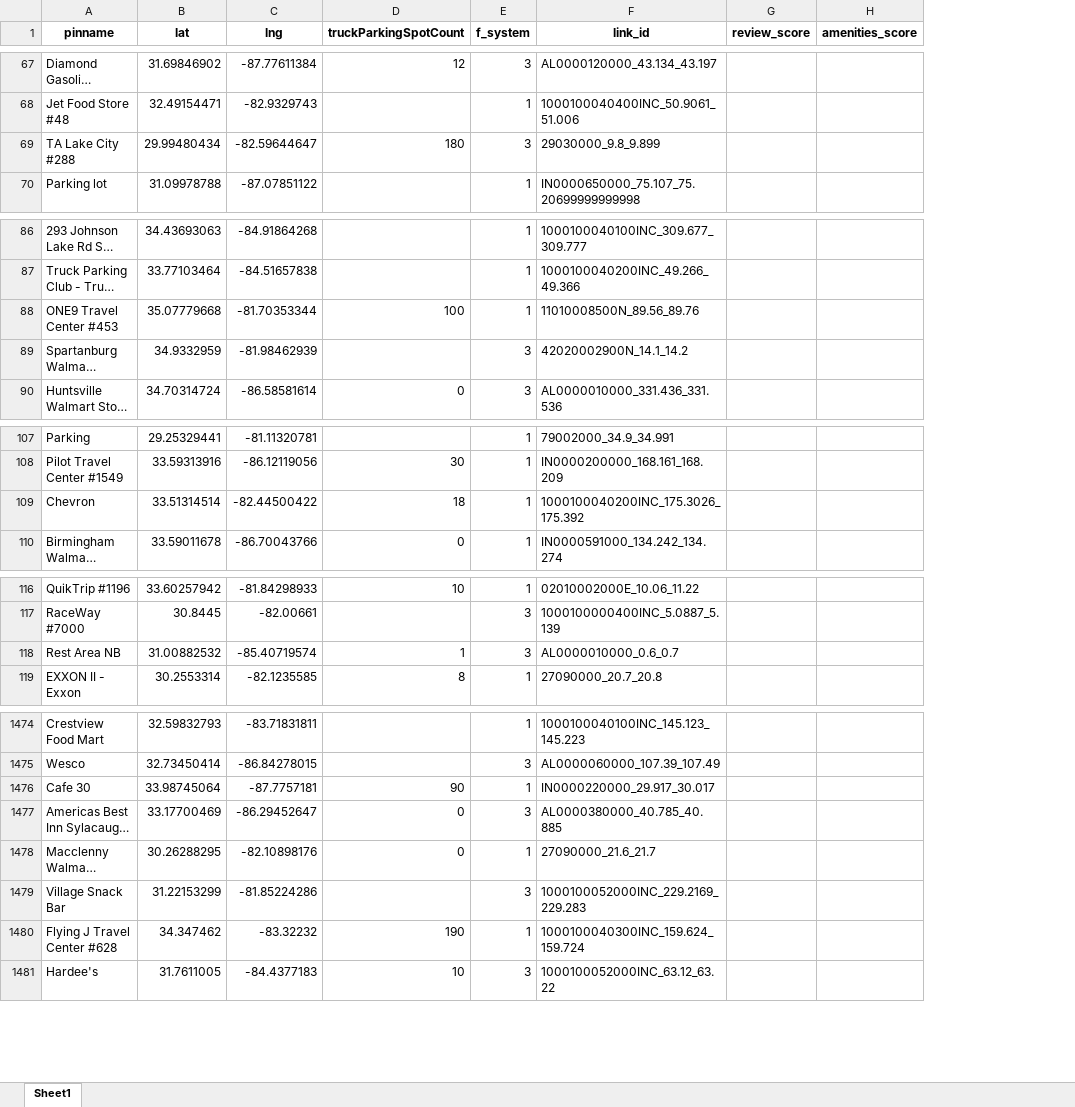
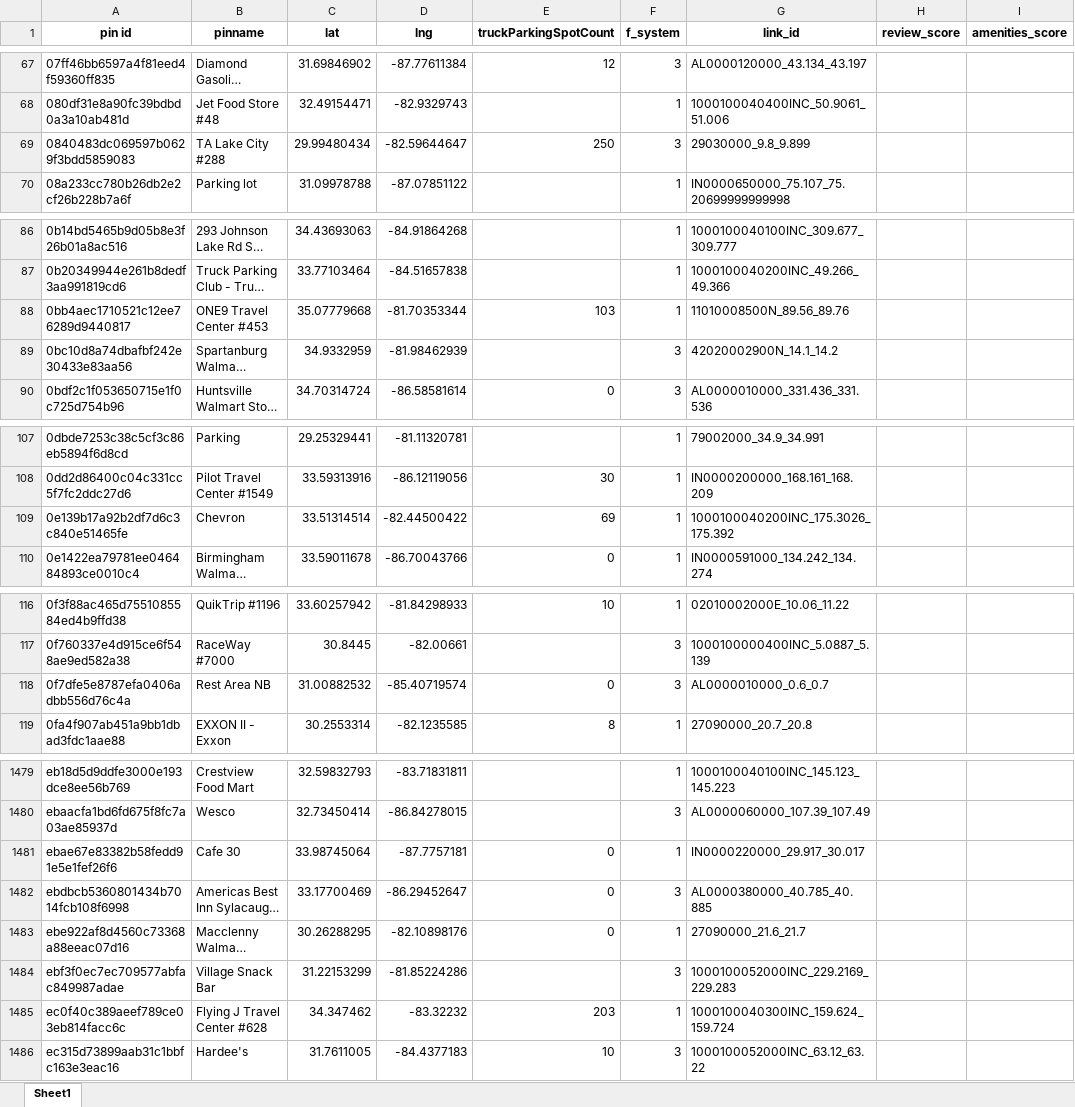
Before and after one commit to Bhavya-Budhia/TruckParking, an Excel workbook: Model_Stops.xlsx, sheet Sheet1, drawn as a sheet; only a part is shown, gaps mark what is left out; long unchanged cells end in …; values as stored, in another font and other column widths than the file's, no borders; addresses are those after the commit; the diff covers the shown part only; the diff names each change by its address in the sheet, - before the commit and + after, or states it on an @@ line.

```diff
--- a/Model_Stops.xlsx (sheet Sheet1)
+++ b/Model_Stops.xlsx (sheet Sheet1)
+column A (pin id), rows 67-70: 07ff46bb6597a4f81eed4f59360ff835 | 080df31e8a90fc39bdbd0a3a10ab481d | 0840483dc069597b0629f3bdd5859083 | 08a233cc780b26db2e2cf26b228b7a6f; rows 86-90: 0b14bd5465b9d05b8e3f26b01a8ac516 | 0b20349944e261b8dedf3aa991819cd6 | 0bb4aec1710521c12ee76289d9440817 | 0bc10d8a74dbafbf242e30433e83aa56 | 0bdf2c1f053650715e1f0c725d754b96; rows 107-110: 0dbde7253c38c5cf3c86eb5894f6d8cd | 0dd2d86400c04c331cc5f7fc2ddc27d6 | 0e139b17a92b2df7d6c3c840e51465fe | 0e1422ea79781ee046484893ce0010c4; rows 116-119: 0f3f88ac465d7551085584ed4b9ffd38 | 0f760337e4d915ce6f548ae9ed582a38 | 0f7dfe5e8787efa0406adbb556d76c4a | 0fa4f907ab451a9bb1dbad3fdc1aae88; rows 1479-1486: eb18d5d9ddfe3000e193dce8ee56b769 | ebaacfa1bd6fd675f8fc7a03ae85937d | ebae67e83382b58fedd91e5e1fef26f6 | ebdbcb5360801434b7014fcb108f6998 | ebe922af8d4560c73368a88eeac07d16 | ebf3f0ec7ec709577abfac849987adae | ec0f40c389aeef789ce03eb814facc6c | ec315d73899aab31c1bbfc163e3eac16
-E69 (truckParkingSpotCount): 180
+E69 (truckParkingSpotCount): 250
-E88 (truckParkingSpotCount): 100
+E88 (truckParkingSpotCount): 103
-E109 (truckParkingSpotCount): 18
+E109 (truckParkingSpotCount): 69
-E118 (truckParkingSpotCount): 1
+E118 (truckParkingSpotCount): 0
-E1481 (truckParkingSpotCount): 90
+E1481 (truckParkingSpotCount): 0
-E1485 (truckParkingSpotCount): 190
+E1485 (truckParkingSpotCount): 203
```
Also changed, not shown: 5 added rows and 58 edited cells elsewhere in this sheet, output_excel/Chris - G&C Comparison.xlsx, 1 other file.
